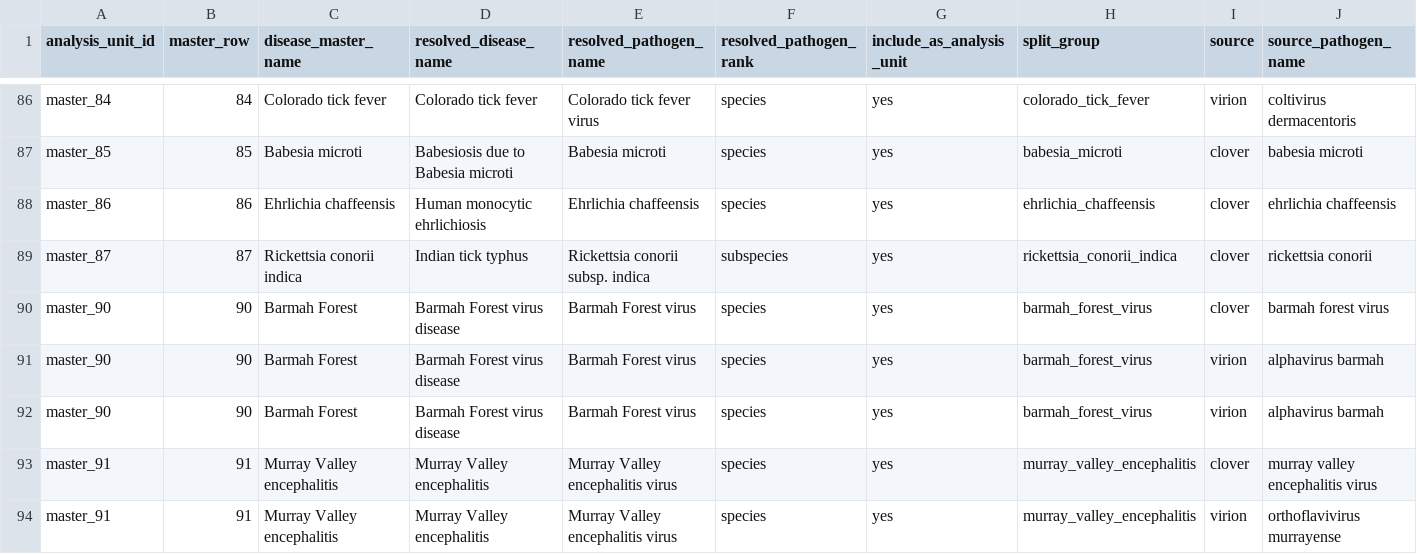
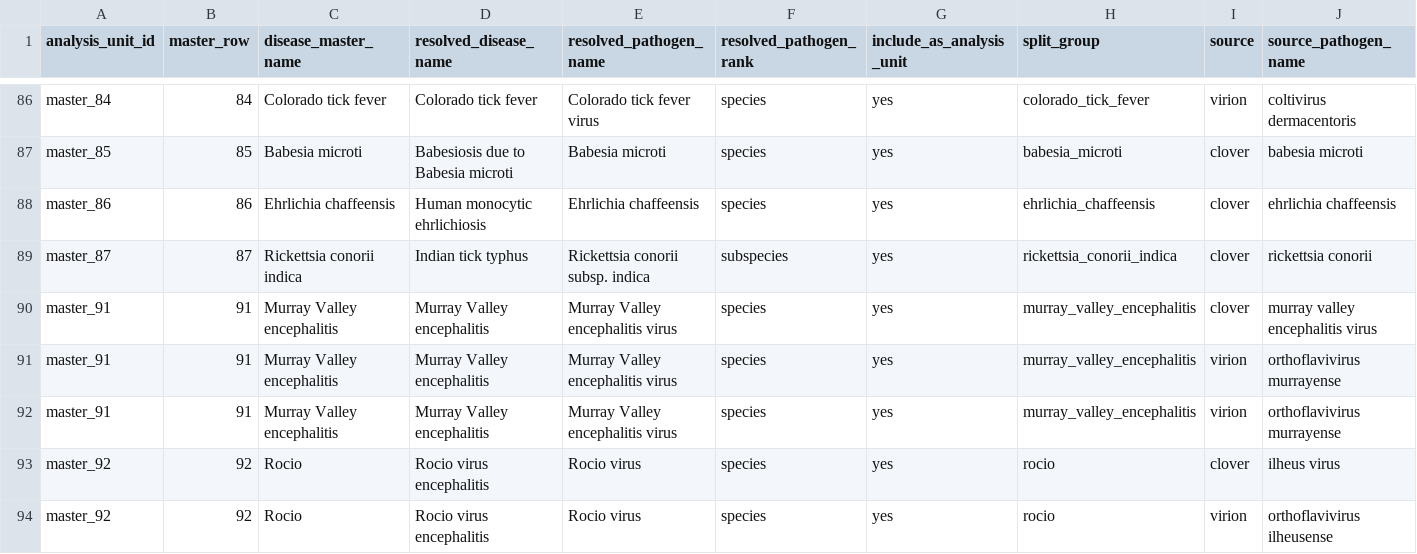
Before and after one commit to BioDivHealth/new_global_maxent, a CSV file: pathogen_association_data/WHO/who_diseases/master_pathogen_virion_clover_candidates.csv, drawn as a sheet; only a part is shown, gaps mark what is left out; the shorter side is filled out with more unchanged rows; rows hold the shown columns only; the diff names each change by its address in the sheet, - before the commit and + after, or states it on an @@ line.

```diff
--- a/pathogen_association_data/WHO/who_diseases/master_pathogen_virion_clover_candidates.csv
+++ b/pathogen_association_data/WHO/who_diseases/master_pathogen_virion_clover_candidates.csv
-row 90: master_90 | 90 | Barmah Forest | Barmah Forest virus disease | Barmah Forest virus | species | yes | barmah_forest_virus | clover | barmah forest virus
-row 91: master_90 | 90 | Barmah Forest | Barmah Forest virus disease | Barmah Forest virus | species | yes | barmah_forest_virus | virion | alphavirus barmah
-row 92: master_90 | 90 | Barmah Forest | Barmah Forest virus disease | Barmah Forest virus | species | yes | barmah_forest_virus | virion | alphavirus barmah
```
Also changed, not shown: pathogen_association_data/WHO/who_diseases/master_disease_analysis_units.csv, pathogen_association_data/WHO/who_diseases/master_disease_name_resolution_manual.csv, 14 other files.
